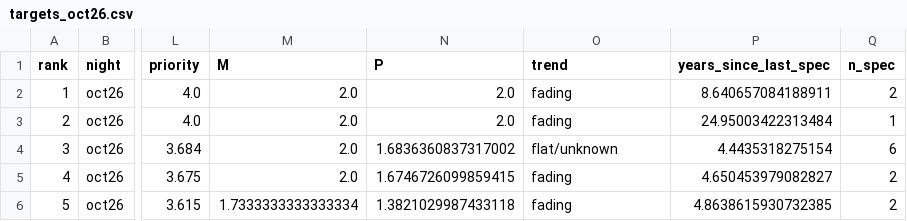
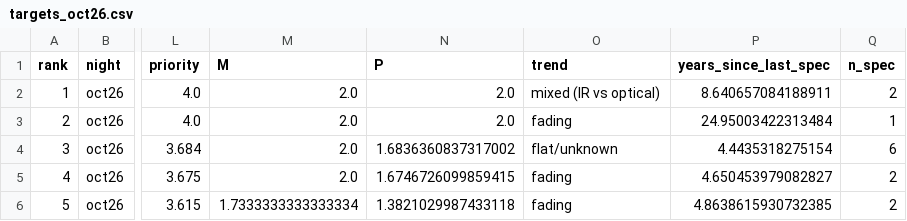
Before and after one commit to xoubish/CLAGN, a CSV file: data/targets_oct26.csv, drawn as a sheet; only a part is shown, gaps mark what is left out; the diff names each change by its address in the sheet, - before the commit and + after, or states it on an @@ line.

```diff
--- a/data/targets_oct26.csv
+++ b/data/targets_oct26.csv
-O2 (trend): fading
+O2 (trend): mixed (IR vs optical)
```
Also changed, not shown: data/targets_sep23.csv, 6 other files.
